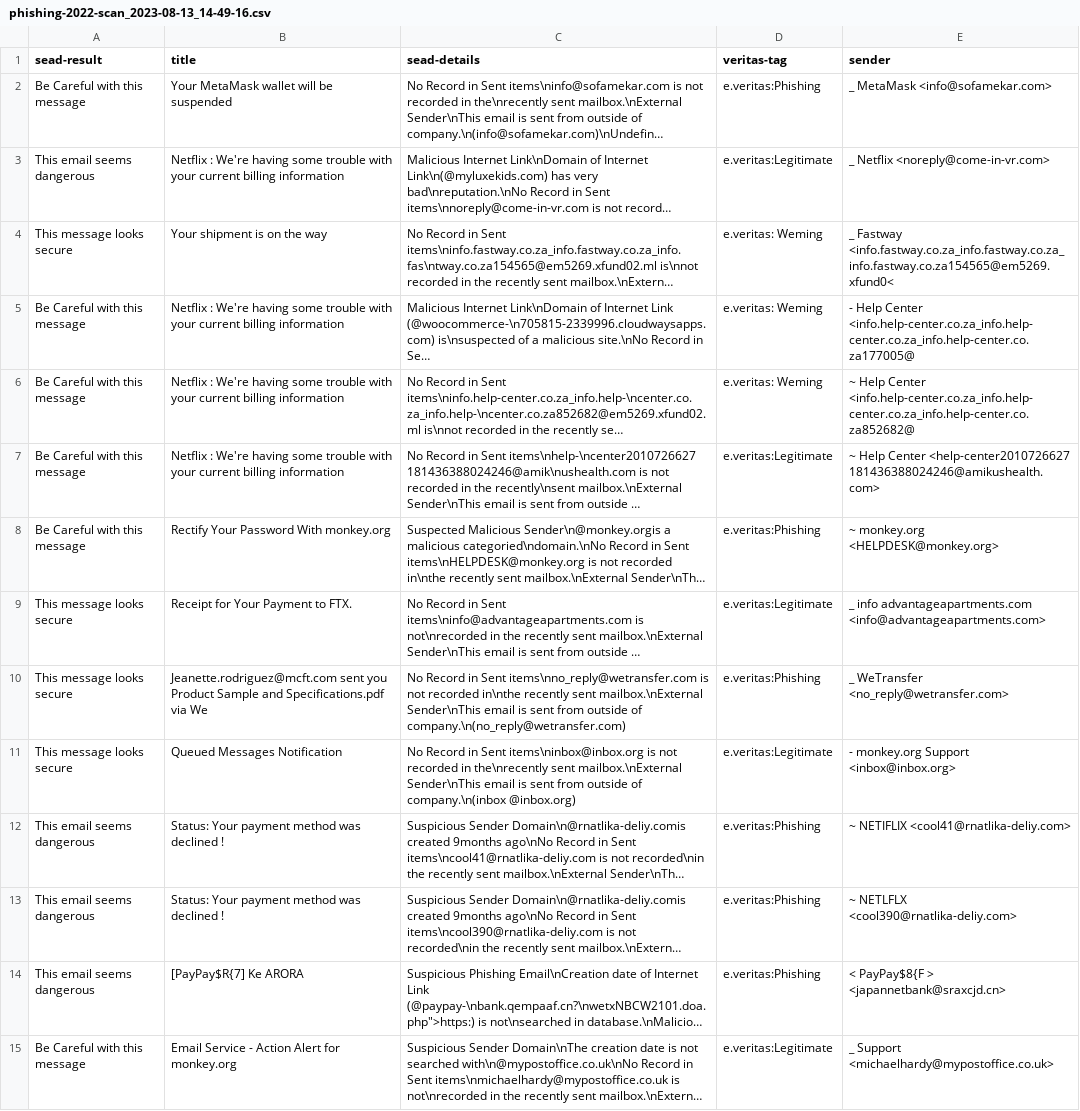
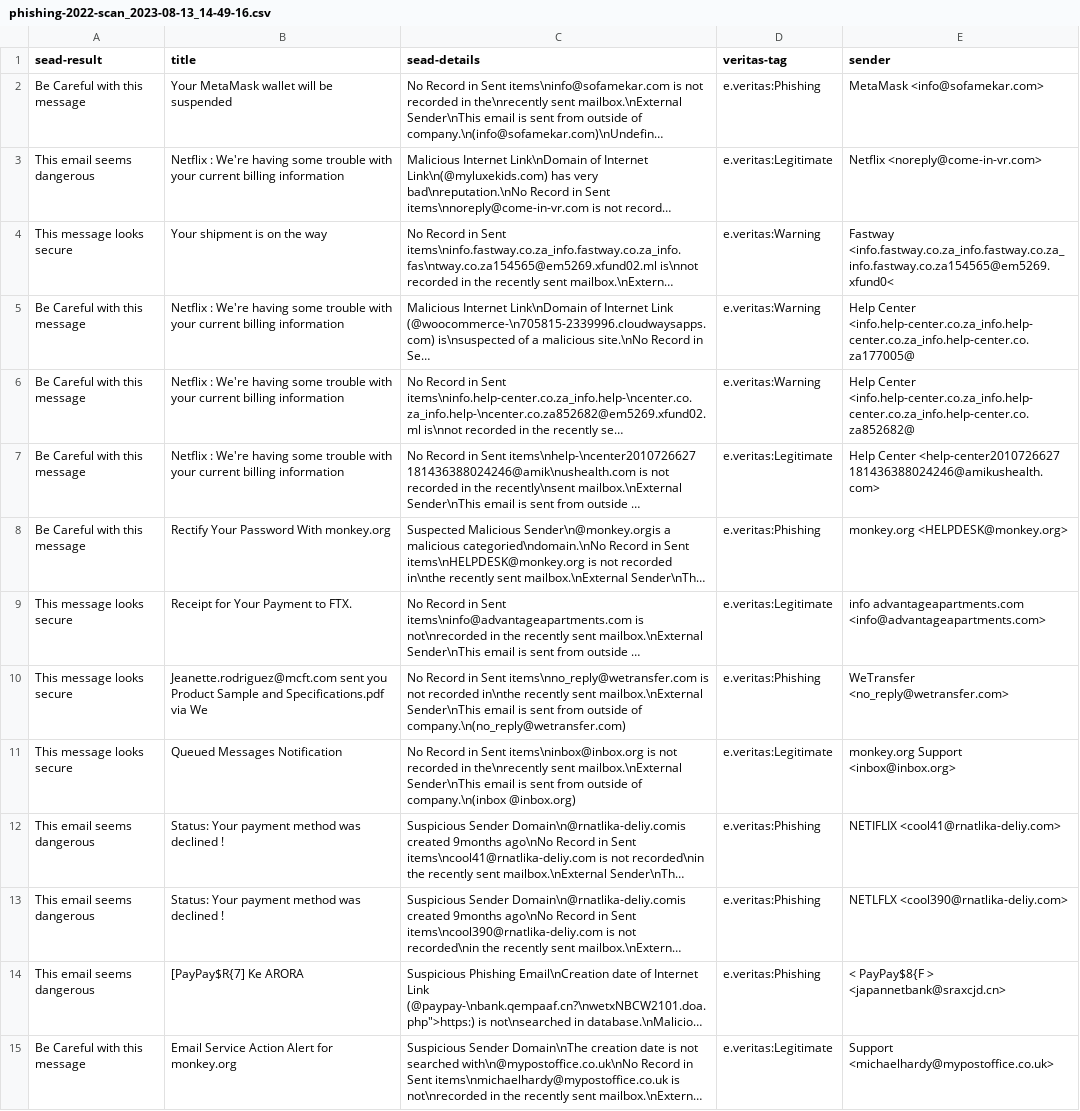
Before and after one commit to KevinHChen/uoa-cs791-outlook-plugin-auto-run, a CSV file: report/phishing-2022-scan_2023-08-13_14-49-16.csv, drawn as a sheet; only a part is shown; long unchanged cells end in …; the diff covers the shown part only; the diff names each change by its address in the sheet, - before the commit and + after, or states it on an @@ line.

Commit message:
clean up result

```diff
--- a/report/phishing-2022-scan_2023-08-13_14-49-16.csv
+++ b/report/phishing-2022-scan_2023-08-13_14-49-16.csv
-E2 (sender): _ MetaMask <info@sofamekar.com>
+E2 (sender): MetaMask <info@sofamekar.com>
-E3 (sender): _ Netflix <noreply@come-in-vr.com>
+E3 (sender): Netflix <noreply@come-in-vr.com>
-D4:D6 (veritas-tag): e.veritas: Weming
+D4:D6 (veritas-tag): e.veritas:Warning
-E4 (sender): _ Fastway <info.fastway.co.za_info.fastway.co.za_info.fastway.co.za154565@em5269.xfund0<
+E4 (sender): Fastway <info.fastway.co.za_info.fastway.co.za_info.fastway.co.za154565@em5269.xfund0<
-E5 (sender): - Help Center…
+E5 (sender): Help Center…
-E6 (sender): ~ Help Center…
+E6 (sender): Help Center…
-E7 (sender): ~ Help Center…
+E7 (sender): Help Center…
-E8 (sender): ~ monkey.org <HELPDESK@monkey.org>
+E8 (sender): monkey.org <HELPDESK@monkey.org>
-E9 (sender): _ info advantageapartments.com…
+E9 (sender): info advantageapartments.com…
-E10 (sender): _ WeTransfer <no_reply@wetransfer.com>
+E10 (sender): WeTransfer <no_reply@wetransfer.com>
-E11 (sender): - monkey.org Support <inbox@inbox.org>
+E11 (sender): monkey.org Support <inbox@inbox.org>
-E12 (sender): ~ NETIFLIX <cool41@rnatlika-deliy.com>
+E12 (sender): NETIFLIX <cool41@rnatlika-deliy.com>
-E13 (sender): ~ NETLFLX <cool390@rnatlika-deliy.com>
+E13 (sender): NETLFLX <cool390@rnatlika-deliy.com>
-B15 (title): Email Service - Action Alert for monkey.org
+B15 (title): Email Service Action Alert for monkey.org
-E15 (sender): _ Support <michaelhardy@mypostoffice.co.uk>
+E15 (sender): Support <michaelhardy@mypostoffice.co.uk>
```
Also changed, not shown: 150 edited cells elsewhere in this file, report/phishing-2021-scan_2023-08-13_15-11-55.csv.
